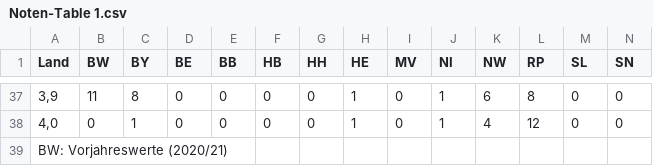
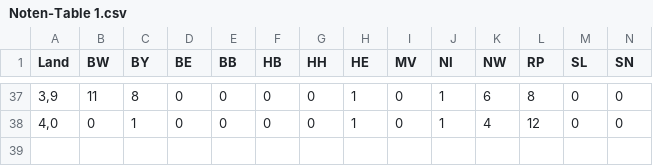
Before and after one commit to Stargazer-ger/capstone_project_hh_23_1, a CSV file: data/Converted to CSV/Aus_Abiturnoten_2022/Noten-Table 1.csv, drawn as a sheet; only a part is shown, gaps mark what is left out; rows hold the shown columns only; the diff names each change by its address in the sheet, - before the commit and + after, or states it on an @@ line.

```diff
--- a/data/Converted to CSV/Aus_Abiturnoten_2022/Noten-Table 1.csv
+++ b/data/Converted to CSV/Aus_Abiturnoten_2022/Noten-Table 1.csv
-row 39: BW: Vorjahreswerte (2020/21)
```
Also changed, not shown: 3 other files.
